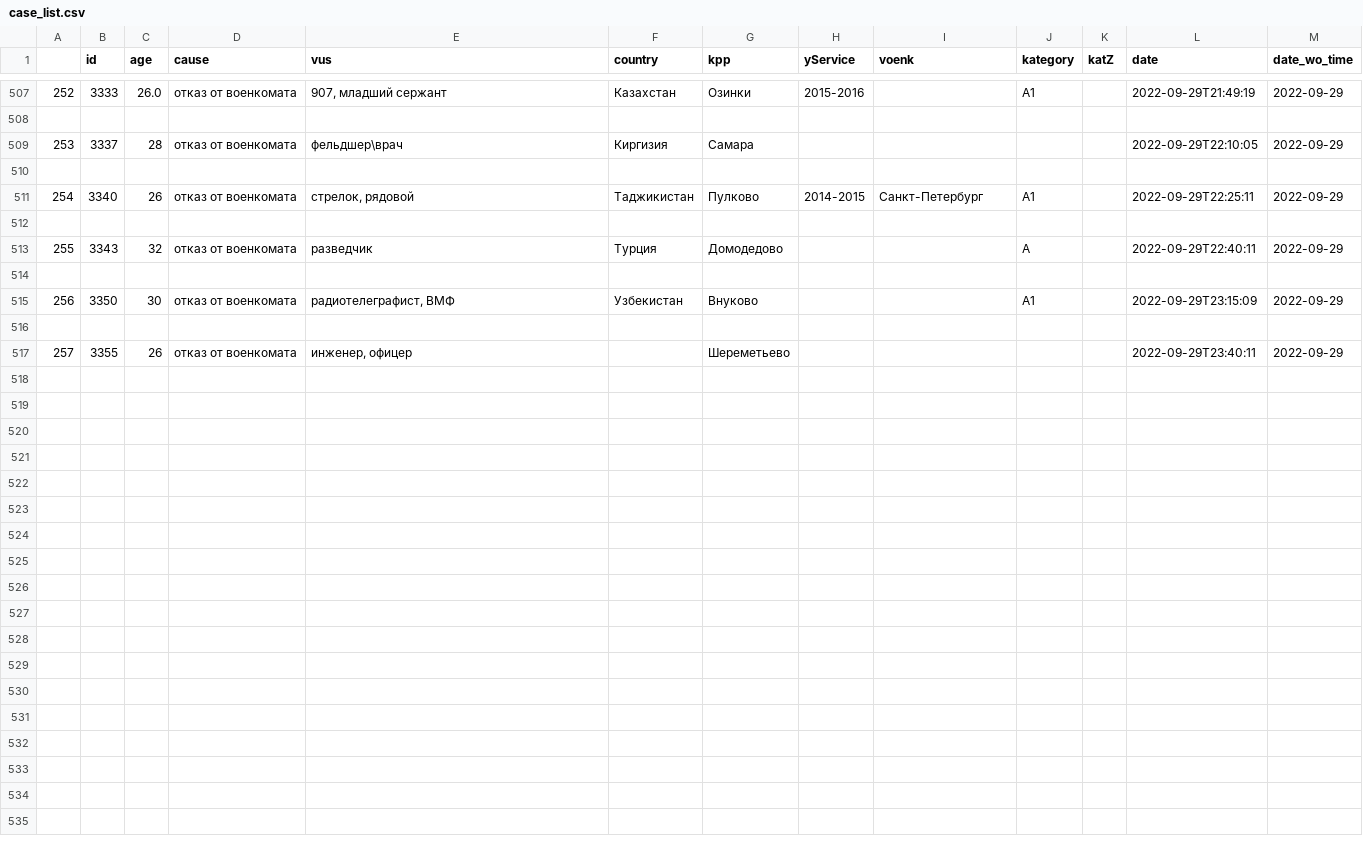
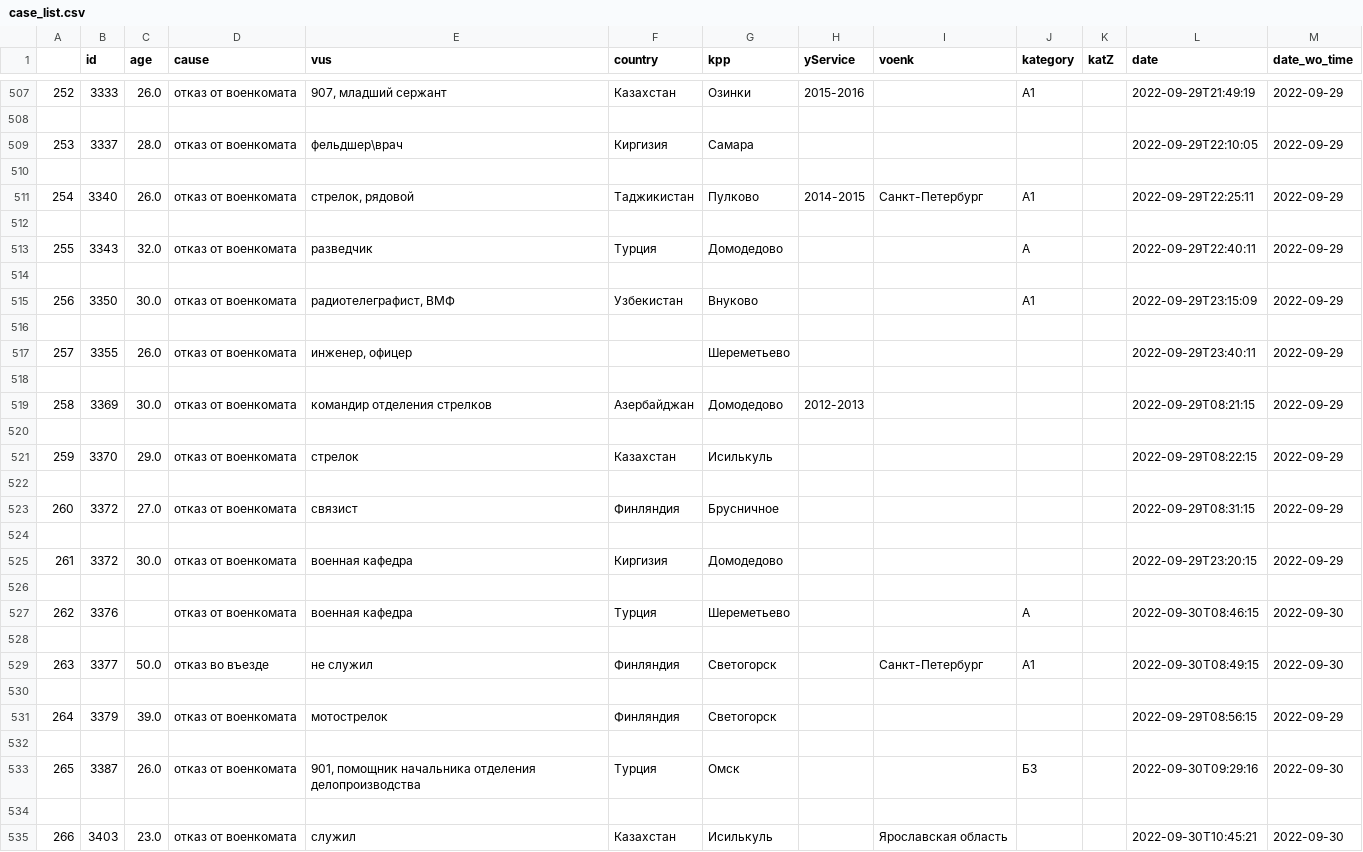
Before and after one commit to aasmr/pograncontrol, a CSV file: case_list.csv, drawn as a sheet; only a part is shown, gaps mark what is left out; the diff covers the shown part only.

```diff
--- a/case_list.csv
+++ b/case_list.csv
@@ -508,10 +508,28 @@
 
-253,3337,28,отказ от военкомата,фельдшер\врач,Киргизия,Самара,,,,,2022-09-29T22:10:05,2022-09-29
+253,3337,28.0,отказ от военкомата,фельдшер\врач,Киргизия,Самара,,,,,2022-09-29T22:10:05,2022-09-29
 
-254,3340,26,отказ от военкомата,"стрелок, рядовой",Таджикистан,Пулково,2014-2015,Санкт-Петербург,А1,,2022-09-29T22:25:11,2022-09-29
+254,3340,26.0,отказ от военкомата,"стрелок, рядовой",Таджикистан,Пулково,2014-2015,Санкт-Петербург,А1,,2022-09-29T22:25:11,2022-09-29
 
-255,3343,32,отказ от военкомата,разведчик,Турция,Домодедово,,,А,,2022-09-29T22:40:11,2022-09-29
+255,3343,32.0,отказ от военкомата,разведчик,Турция,Домодедово,,,А,,2022-09-29T22:40:11,2022-09-29
 
-256,3350,30,отказ от военкомата,"радиотелеграфист, ВМФ",Узбекистан,Внуково,,,А1,,2022-09-29T23:15:09,2022-09-29
+256,3350,30.0,отказ от военкомата,"радиотелеграфист, ВМФ",Узбекистан,Внуково,,,А1,,2022-09-29T23:15:09,2022-09-29
 
-257,3355,26,отказ от военкомата,"инженер, офицер",,Шереметьево,,,,,2022-09-29T23:40:11,2022-09-29
+257,3355,26.0,отказ от военкомата,"инженер, офицер",,Шереметьево,,,,,2022-09-29T23:40:11,2022-09-29
+
+258,3369,30.0,отказ от военкомата,командир отделения стрелков,Азербайджан,Домодедово,2012-2013,,,,2022-09-29T08:21:15,2022-09-29
+
+259,3370,29.0,отказ от военкомата,стрелок,Казахстан,Исилькуль,,,,,2022-09-29T08:22:15,2022-09-29
+
+260,3372,27.0,отказ от военкомата,связист,Финляндия,Брусничное,,,,,2022-09-29T08:31:15,2022-09-29
+
+261,3372,30.0,отказ от военкомата,военная кафедра,Киргизия,Домодедово,,,,,2022-09-29T23:20:15,2022-09-29
+
+262,3376,,отказ от военкомата,военная кафедра,Турция,Шереметьево,,,А,,2022-09-30T08:46:15,2022-09-30
+
+263,3377,50.0,отказ во въезде,не служил,Финляндия,Светогорск,,Санкт-Петербург,А1,,2022-09-30T08:49:15,2022-09-30
+
+264,3379,39.0,отказ от военкомата,мотострелок,Финляндия,Светогорск,,,,,2022-09-29T08:56:15,2022-09-29
+
+265,3387,26.0,отказ от военкомата,"901, помощник начальника отделения делопроизводства",Турция,Омск,,,Б3,,2022-09-30T09:29:16,2022-09-30
+
+266,3403,23.0,отказ от военкомата,служил,Казахстан,Исилькуль,,Ярославская область,,,2022-09-30T10:45:21,2022-09-30
```
Also changed, not shown: 18 added rows elsewhere in this file, continue_list.csv, site/pograncontrol_site/case_list.csv.
